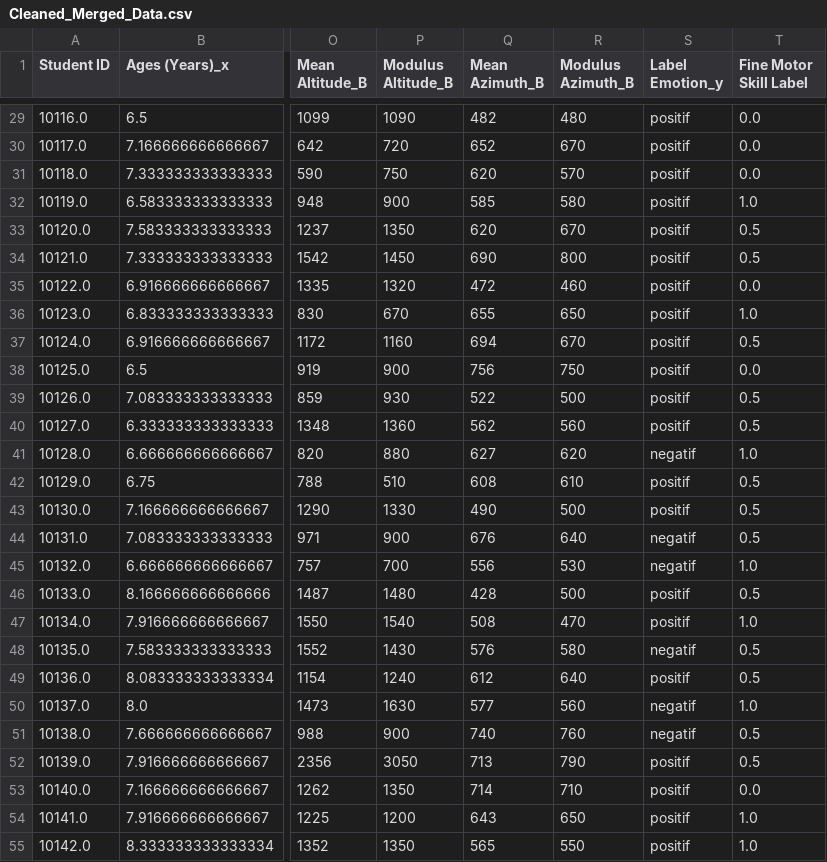
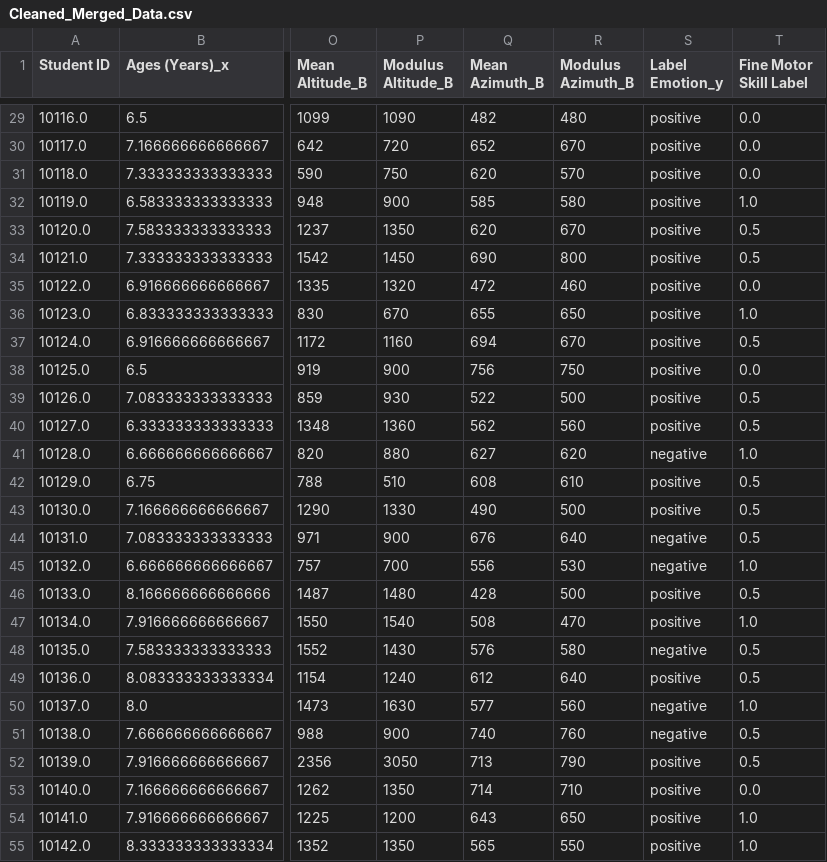
Before and after one commit to Ernawaty2024/handwriting_sentiment_classifier, a CSV file: Cleaned_Merged_Data.csv, drawn as a sheet; only a part is shown, gaps mark what is left out; the diff covers the shown part only; the diff names each change by its address in the sheet, - before the commit and + after, or states it on an @@ line.

```diff
--- a/Cleaned_Merged_Data.csv
+++ b/Cleaned_Merged_Data.csv
-S29:S40 (Label Emotion_y): positif
+S29:S40 (Label Emotion_y): positive
-S41 (Label Emotion_y): negatif
+S41 (Label Emotion_y): negative
-S42:S43 (Label Emotion_y): positif
+S42:S43 (Label Emotion_y): positive
-S44:S45 (Label Emotion_y): negatif
+S44:S45 (Label Emotion_y): negative
-S46:S47 (Label Emotion_y): positif
+S46:S47 (Label Emotion_y): positive
-S48 (Label Emotion_y): negatif
+S48 (Label Emotion_y): negative
-S49 (Label Emotion_y): positif
+S49 (Label Emotion_y): positive
-S50:S51 (Label Emotion_y): negatif
+S50:S51 (Label Emotion_y): negative
-S52:S55 (Label Emotion_y): positif
+S52:S55 (Label Emotion_y): positive
```
Also changed, not shown: 93 edited cells elsewhere in this file, 3 other files.
